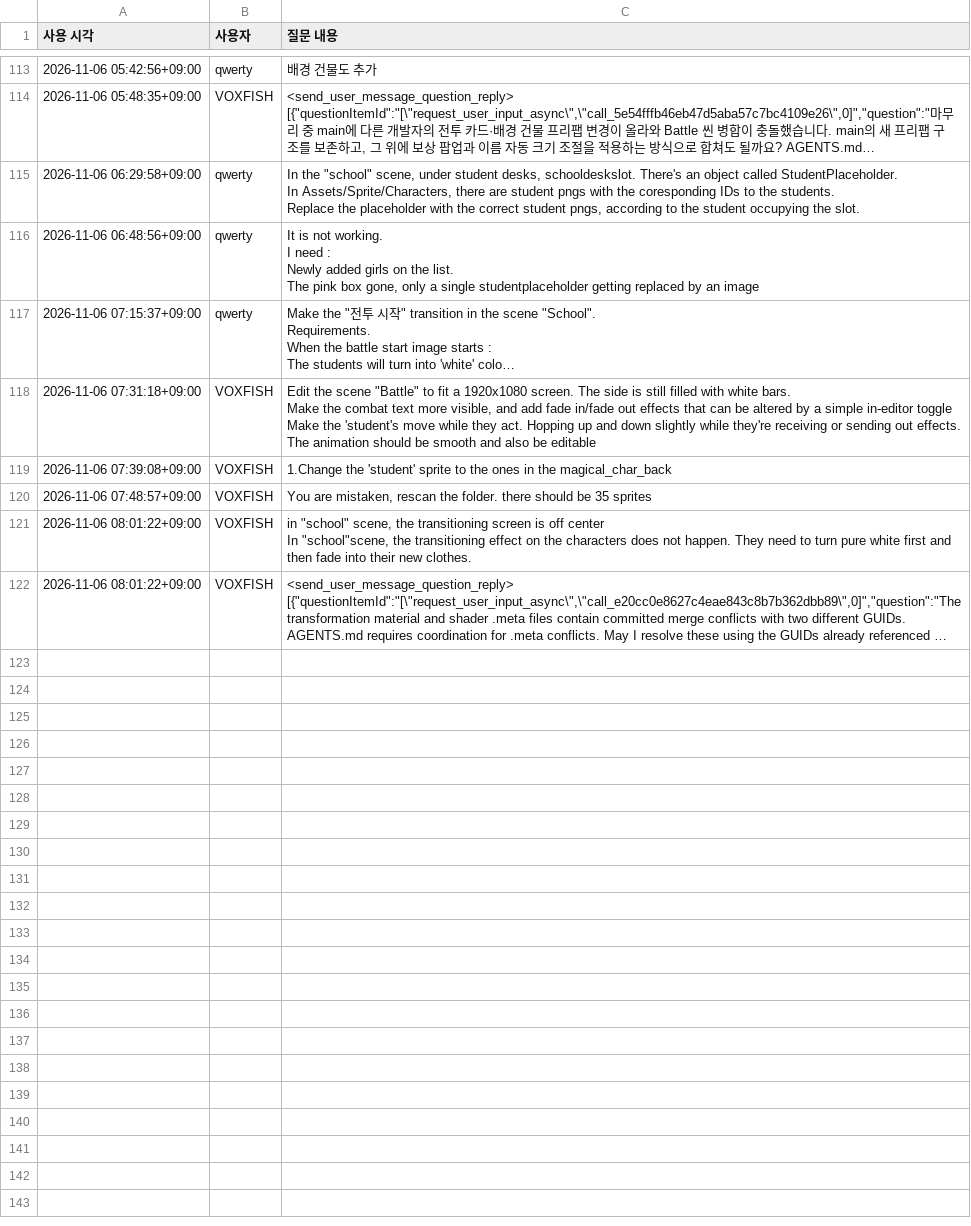
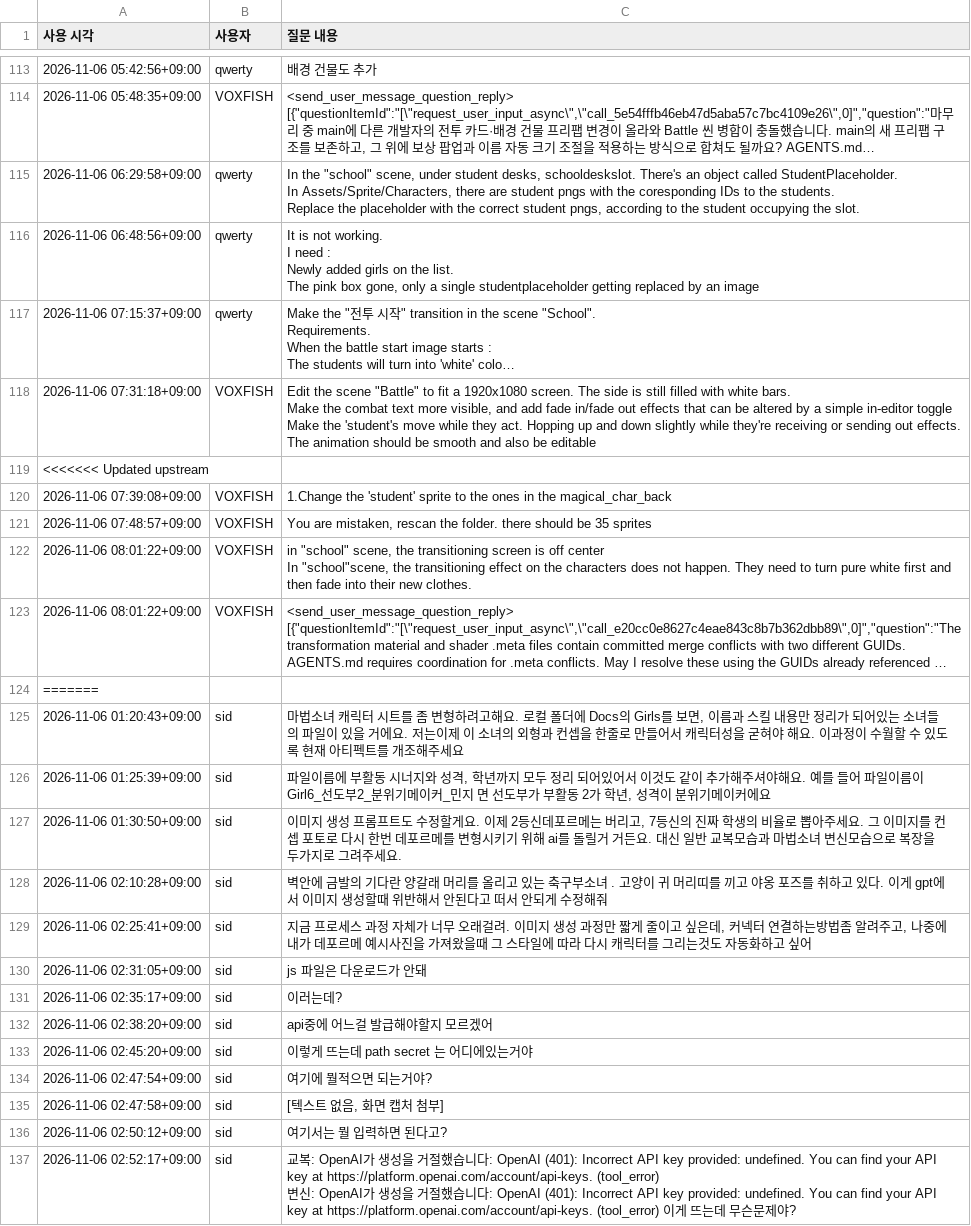
Before and after one commit to VOXFISH/HongikIngan, a CSV file: Docs/ai usage.csv, drawn as a sheet; only a part is shown, gaps mark what is left out; long unchanged cells end in …; ↵ is a line break in a cell; the diff covers the shown part only; the diff names each change by its address in the sheet, - before the commit and + after, or states it on an @@ line.

Commit message:
뒷모습

```diff
--- a/Docs/ai usage.csv
+++ b/Docs/ai usage.csv
+row 119: <<<<<<< Updated upstream
+row 124: =======
+row 125: 2026-11-06 01:20:43+09:00 | sid | 마법소녀 캐릭터 시트를 좀 변형하려고해요. 로컬 폴더에 Docs의 Girls를 보면, 이름과 스킬 내용만 정리가 되어있는 소녀들의 파일이 있을 거에요. 저는이제 이 소녀의 외형과 컨셉을 한줄로 만들어서 캐릭터성을 굳혀야 해요. 이과정이 수월할 수 있도록 현재 아티펙트를 개조해주세요
+row 126: 2026-11-06 01:25:39+09:00 | sid | 파일이름에 부활동 시너지와 성격, 학년까지 모두 정리 되어있어서 이것도 같이 추가해주셔야해요. 예를 들어 파일이름이 Girl6_선도부2_분위기메이커_민지 면 선도부가 부활동 2가 학년, 성격이 분위기메이커에요
+row 127: 2026-11-06 01:30:50+09:00 | sid | 이미지 생성 프롬프트도 수정할게요. 이제 2등신데포르메는 버리고, 7등신의 진짜 학생의 비율로 뽑아주세요. 그 이미지를 컨셉 포토로 다시 한번 데포르메를 변형시키기 위해 ai를 돌릴거 거든요. 대신 일반 교복모습과 마법소녀 변신모습으로 복장을 두가지로 그려주세요.
+row 128: 2026-11-06 02:10:28+09:00 | sid | 벽안에 금발의 기다란 양갈래 머리를 올리고 있는 축구부소녀 . 고양이 귀 머리띠를 끼고 야옹 포즈를 취하고 있다. 이게 gpt에서 이미지 생성할때 위반해서 안된다고 떠서 안되게 수정해줘
+row 129: 2026-11-06 02:25:41+09:00 | sid | 지금 프로세스 과정 자체가 너무 오래걸려. 이미지 생성 과정만 짧게 줄이고 싶은데, 커넥터 연결하는방법좀 알려주고, 나중에 내가 데포르메 예시사진을 가져왔을때 그 스타일에 따라 다시 캐릭터를 그리는것도 자동화하고 싶어
+row 130: 2026-11-06 02:31:05+09:00 | sid | js 파일은 다운로드가 안돼
+row 131: 2026-11-06 02:35:17+09:00 | sid | 이러는데?
+row 132: 2026-11-06 02:38:20+09:00 | sid | api중에 어느걸 발급해야할지 모르겠어
+row 133: 2026-11-06 02:45:20+09:00 | sid | 이렇게 뜨는데 path secret 는 어디에있는거야
+row 134: 2026-11-06 02:47:54+09:00 | sid | 여기에 뭘적으면 되는거야?
+row 135: 2026-11-06 02:47:58+09:00 | sid | [텍스트 없음, 화면 캡처 첨부]
+row 136: 2026-11-06 02:50:12+09:00 | sid | 여기서는 뭘 입력하면 된다고?
+row 137: 2026-11-06 02:52:17+09:00 | sid | 교복: OpenAI가 생성을 거절했습니다: OpenAI (401): Incorrect API key provided: undefined. You can find your API key at https://platform.openai.com/account/api-keys. (tool_error) ↵ 변신: OpenAI가 생성을 거절했습니다: OpenAI (401): Incorrect API key provided: undefined. You can find your API key at https://platform.openai.com/account/api-keys. (tool_error) 이게 뜨는데 무슨문제야?
```
Also changed, not shown: 15 added rows elsewhere in this file.
